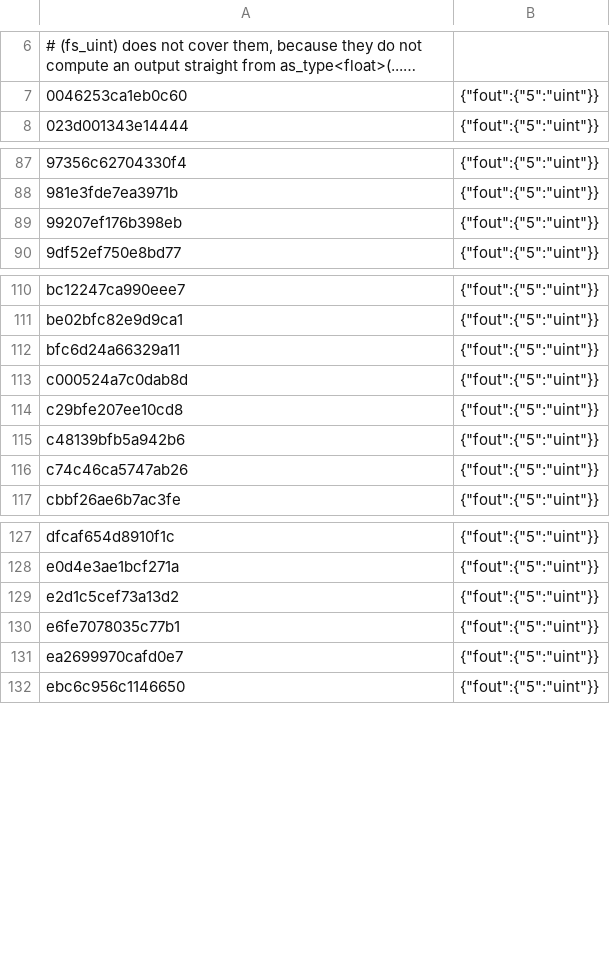
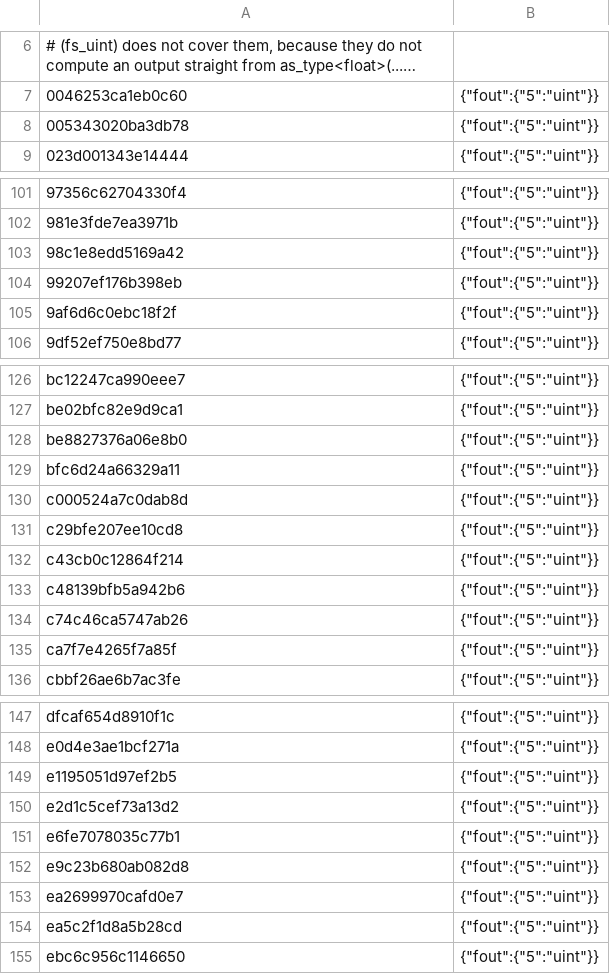
Before and after one commit to sunvincent037-ship-it/ns2ios-controller-touch, a TSV file: dm/games/01004D300C5AE000/shader_facts_manual.tsv, drawn as a sheet; only a part is shown, gaps mark what is left out; long unchanged cells end in …; the diff covers the shown part only; the diff names each change by its address in the sheet, - before the commit and + after, or states it on an @@ line.

```diff
--- a/dm/games/01004D300C5AE000/shader_facts_manual.tsv
+++ b/dm/games/01004D300C5AE000/shader_facts_manual.tsv
+row 8: 005343020ba3db78 | {"fout":{"5":"uint"}}
+row 103: 98c1e8edd5169a42 | {"fout":{"5":"uint"}}
+row 105: 9af6d6c0ebc18f2f | {"fout":{"5":"uint"}}
+row 128: be8827376a06e8b0 | {"fout":{"5":"uint"}}
+row 132: c43cb0c12864f214 | {"fout":{"5":"uint"}}
+row 135: ca7f7e4265f7a85f | {"fout":{"5":"uint"}}
+row 149: e1195051d97ef2b5 | {"fout":{"5":"uint"}}
+row 152: e9c23b680ab082d8 | {"fout":{"5":"uint"}}
+row 154: ea5c2f1d8a5b28cd | {"fout":{"5":"uint"}}
```
Also changed, not shown: 15 added rows elsewhere in this file, .github/release-notes.zh.tsv.
